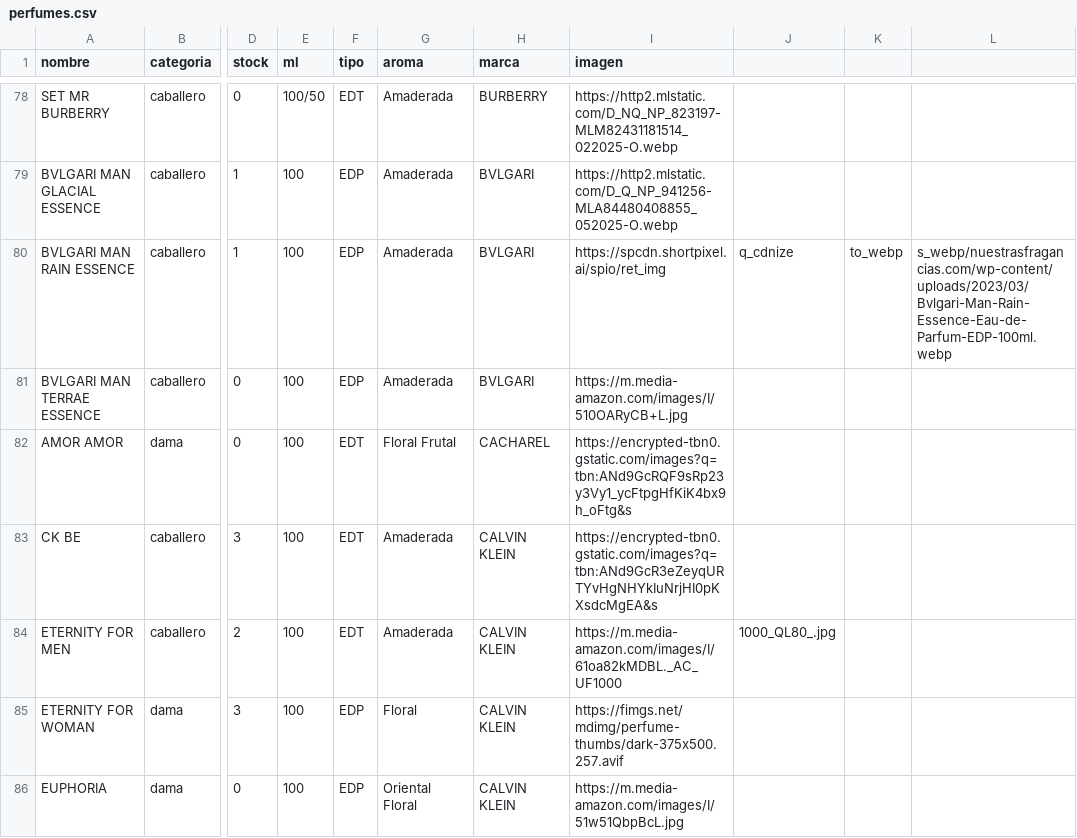
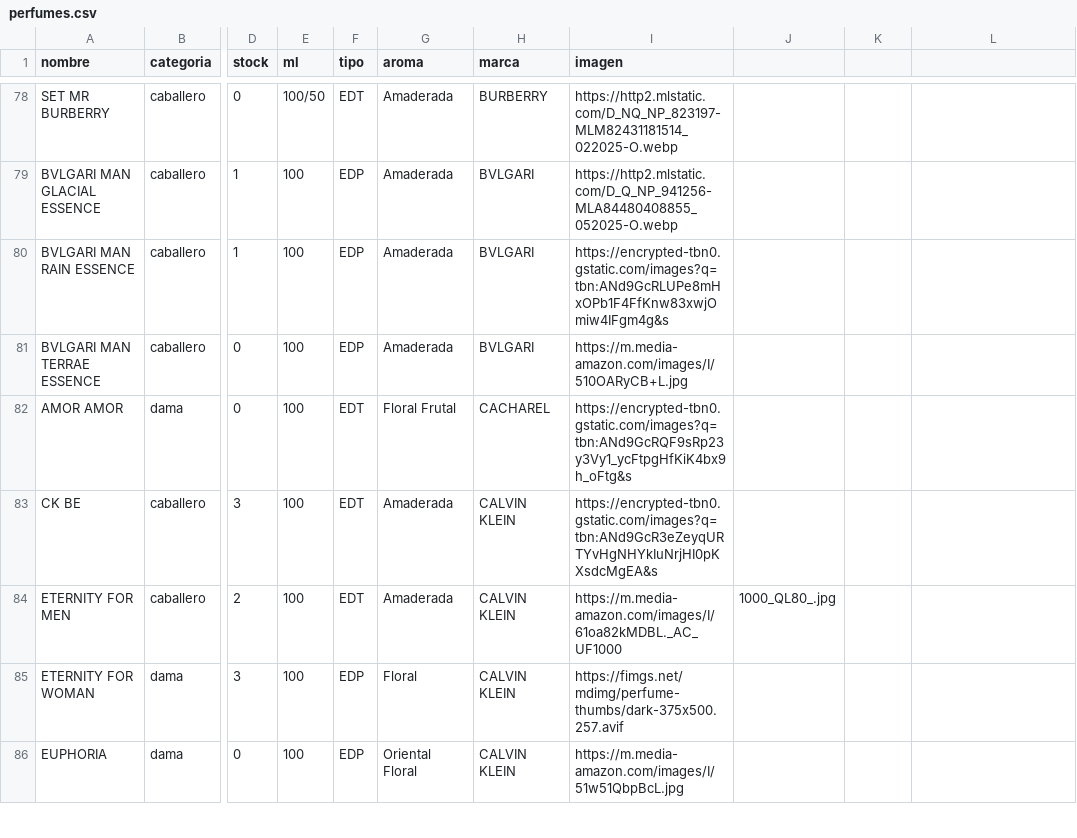
Before and after one commit to credilandia/credilandia.github.io, a CSV file: perfumes.csv, drawn as a sheet; only a part is shown, gaps mark what is left out; the diff names each change by its address in the sheet, - before the commit and + after, or states it on an @@ line.

Commit message:
Update perfumes.csv

```diff
--- a/perfumes.csv
+++ b/perfumes.csv
-I80 (imagen): https://spcdn.shortpixel.ai/spio/ret_img
+I80 (imagen): https://encrypted-tbn0.gstatic.com/images?q=tbn:ANd9GcRLUPe8mHxOPb1F4FfKnw83xwjOmiw4IFgm4g&s
-J80: q_cdnize
+J80: (empty)
-K80: to_webp
+K80: (empty)
-L80: s_webp/nuestrasfragancias.com/wp-content/uploads/2023/03/Bvlgari-Man-Rain-Essence-Eau-de-Parfum-EDP-100ml.webp
+L80: (empty)
```
